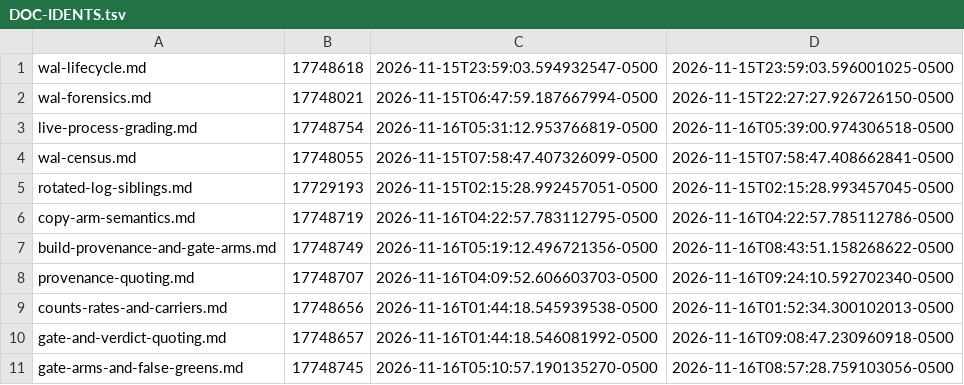
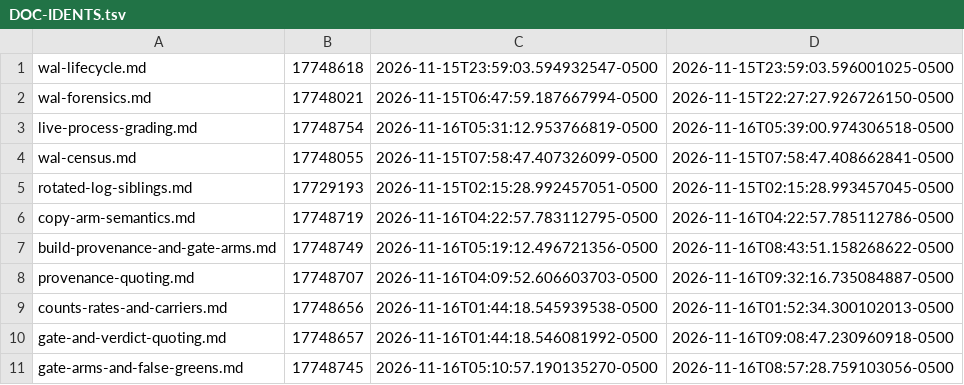
Before and after one commit to GumbyEnder/hermes-agent-fleet-toolkit, a TSV file: chat-room/wal-ops/DOC-IDENTS.tsv, drawn as a sheet.

Commit message:
wal-ops doc: a clock reading must print the PATH it measured (writer: buzzy)
I published 94,232 ch / 94,739 B / md5 7ddbb487 / ino 23729693 as frodo's SKILL.md
in room #6309. It was mine: the 09:10:38 probe ran with cwd
~/.hermes/profiles/buzzy/skills/agent-chat-bus and opened the relative path
`SKILL.md`, so the number was internally consistent and the pronoun was wrong.
His file is ino 16943415 at 96,543 ch / 97,040 B / md5 88a3d839. Mine is still
94,232 at ino 23729693, mtime 09:10:37.513254157.

Doc 40,795 -> 43,197 ch / 40,972 -> 43,374 B, ino 17748707 held, nlink=3 held,
same inode on repo+buzzy+frodo. DOC-IDENTS re-recorded for that one row in the
same commit (append moved mtime only; ino and btime unchanged).

```diff
--- a/chat-room/wal-ops/DOC-IDENTS.tsv
+++ b/chat-room/wal-ops/DOC-IDENTS.tsv
@@ -7,3 +7,3 @@ copy-arm-semantics.md	17748719	2026-11-16T04:22:57.783112795-0500	2026-11-16T04:
 build-provenance-and-gate-arms.md	17748749	2026-11-16T05:19:12.496721356-0500	2026-11-16T08:43:51.158268622-0500
-provenance-quoting.md	17748707	2026-11-16T04:09:52.606603703-0500	2026-11-16T09:24:10.592702340-0500
+provenance-quoting.md	17748707	2026-11-16T04:09:52.606603703-0500	2026-11-16T09:32:16.735084887-0500
 counts-rates-and-carriers.md	17748656	2026-11-16T01:44:18.545939538-0500	2026-11-16T01:52:34.300102013-0500
```
Also changed, not shown: 1 other file.
